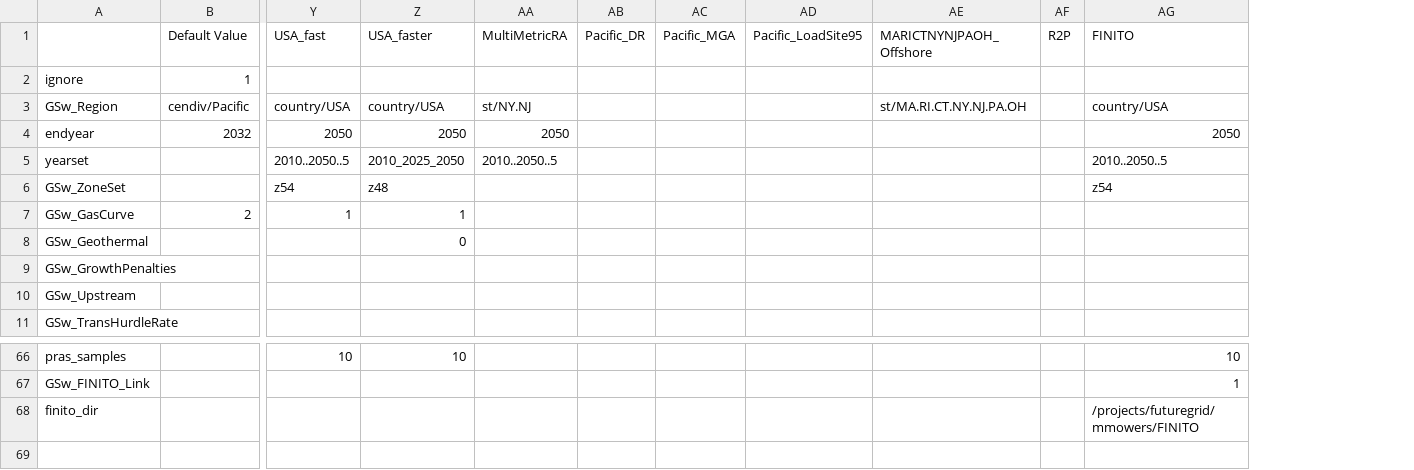
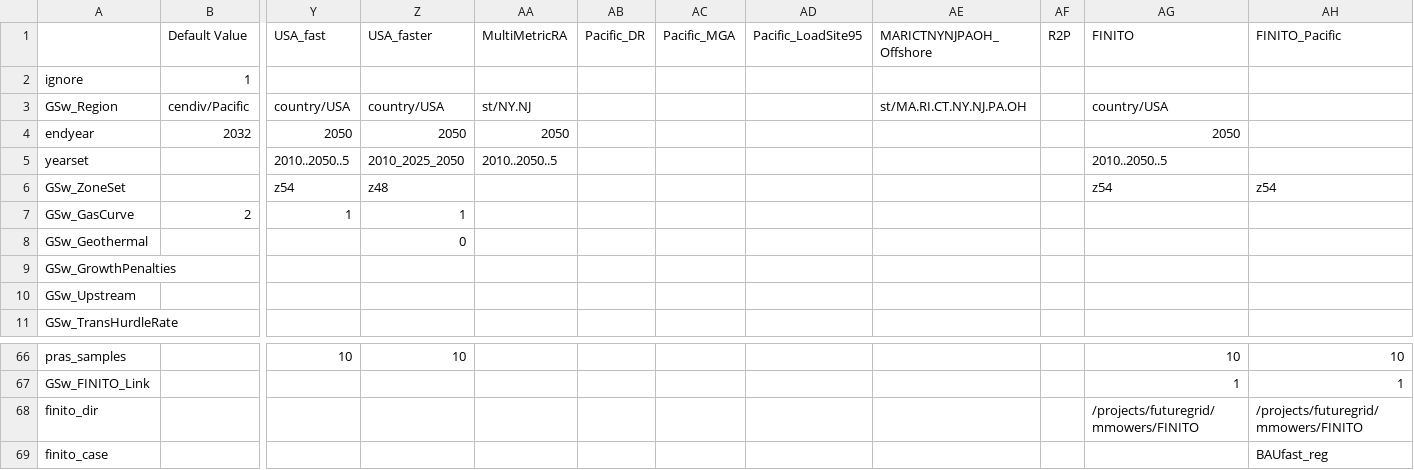
Before and after one commit to ReEDS-Model/ReEDS, a CSV file: cases_test.csv, drawn as a sheet; only a part is shown, gaps mark what is left out; rows hold the shown columns only; the diff names each change by its address in the sheet, - before the commit and + after, or states it on an @@ line.

Commit message:
Add FINITO_Pacific case to cases_test.csv

```diff
--- a/cases_test.csv
+++ b/cases_test.csv
+column AH (FINITO_Pacific), row 6: z54; rows 66-68: 10 | 1 | /projects/futuregrid/mmowers/FINITO
+row 69: finito_case |  |  |  |  |  |  |  |  |  |  | BAUfast_reg
```
